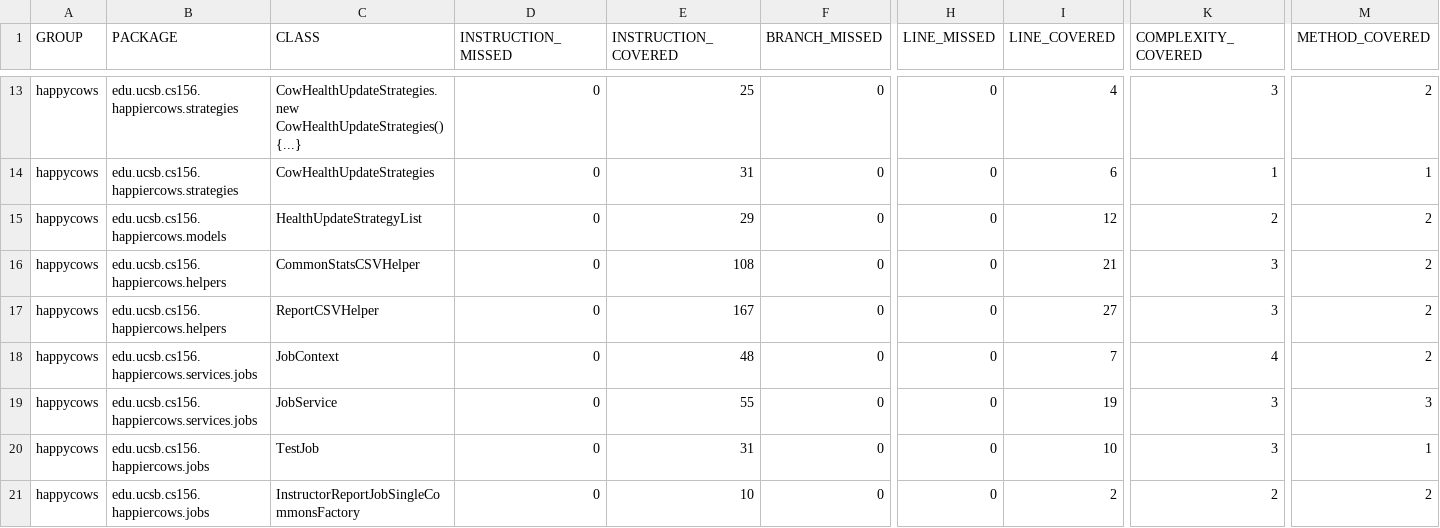
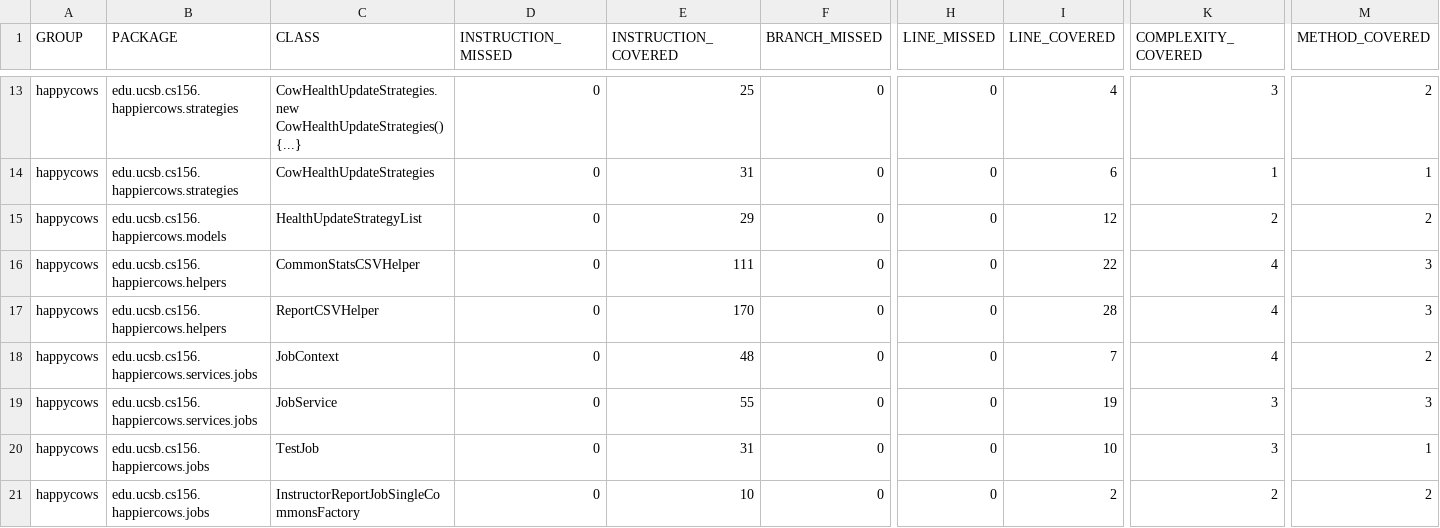
Before and after one commit to ucsb-cs156-s24/proj-happycows-s24-4pm-6, a CSV file: jacoco/jacoco.csv, drawn as a sheet; only a part is shown, gaps mark what is left out; the diff names each change by its address in the sheet, - before the commit and + after, or states it on an @@ line.

```diff
--- a/jacoco/jacoco.csv
+++ b/jacoco/jacoco.csv
-E16 (INSTRUCTION_COVERED): 108
+E16 (INSTRUCTION_COVERED): 111
-I16 (LINE_COVERED): 21
+I16 (LINE_COVERED): 22
-K16:K17 (COMPLEXITY_COVERED): 3
+K16:K17 (COMPLEXITY_COVERED): 4
-M16:M17 (METHOD_COVERED): 2
+M16:M17 (METHOD_COVERED): 3
-E17 (INSTRUCTION_COVERED): 167
+E17 (INSTRUCTION_COVERED): 170
-I17 (LINE_COVERED): 27
+I17 (LINE_COVERED): 28
```
Also changed, not shown: 9 other files.
